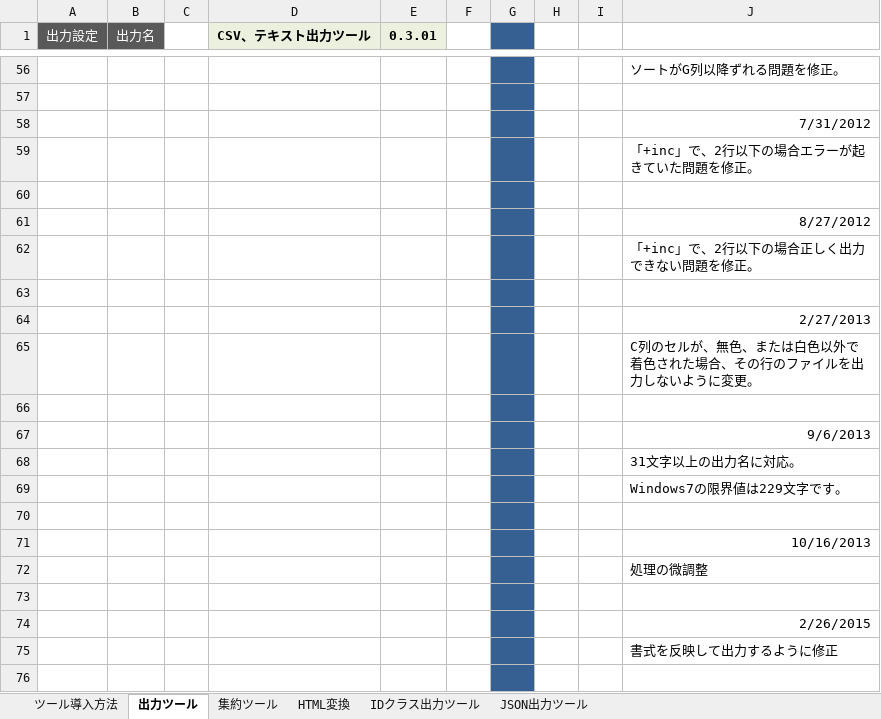
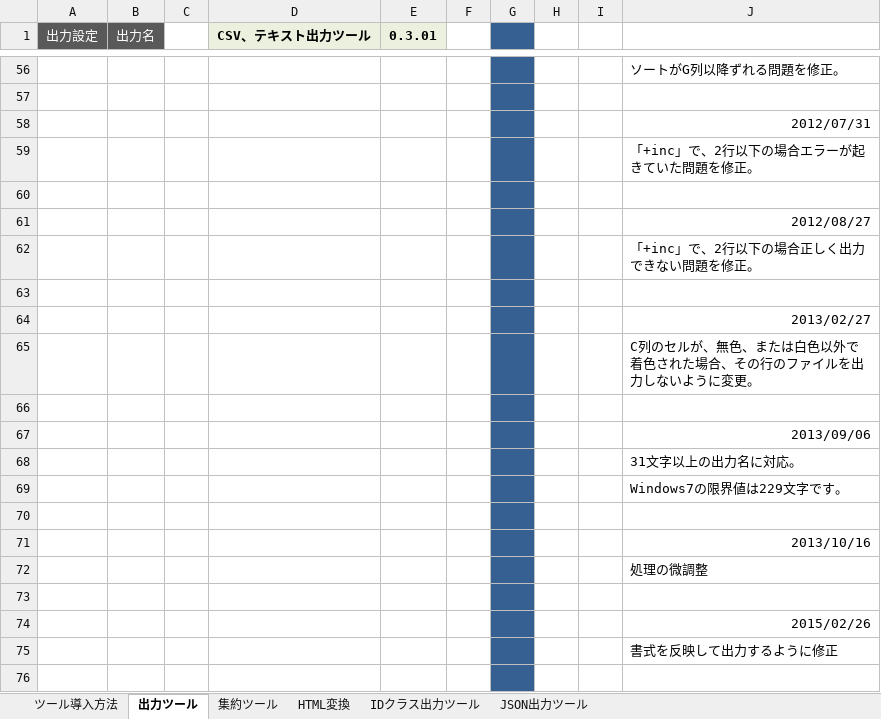
Before and after one commit to HappyNewHonda/NodeWorld, an Excel workbook: Data/エクセル用ツール.xlsm, sheet 出力ツール, drawn as a sheet; only a part is shown, gaps mark what is left out; values as stored, in another font and other column widths than the file's, no borders; charts and pictures not drawn; the diff names each change by its address in the sheet, - before the commit and + after, or states it on an @@ line.

```diff
--- a/Data/エクセル用ツール.xlsm (sheet 出力ツール)
+++ b/Data/エクセル用ツール.xlsm (sheet 出力ツール)
-J58: 7/31/2012
+J58: 2012/07/31
-J61: 8/27/2012
+J61: 2012/08/27
-J64: 2/27/2013
+J64: 2013/02/27
-J67: 9/6/2013
+J67: 2013/09/06
-J71: 10/16/2013
+J71: 2013/10/16
-J74: 2/26/2015
+J74: 2015/02/26
```
Also changed, not shown: sheet IDクラス出力ツール, charts or pictures, Data/データ.xlsm, 25 other files.
